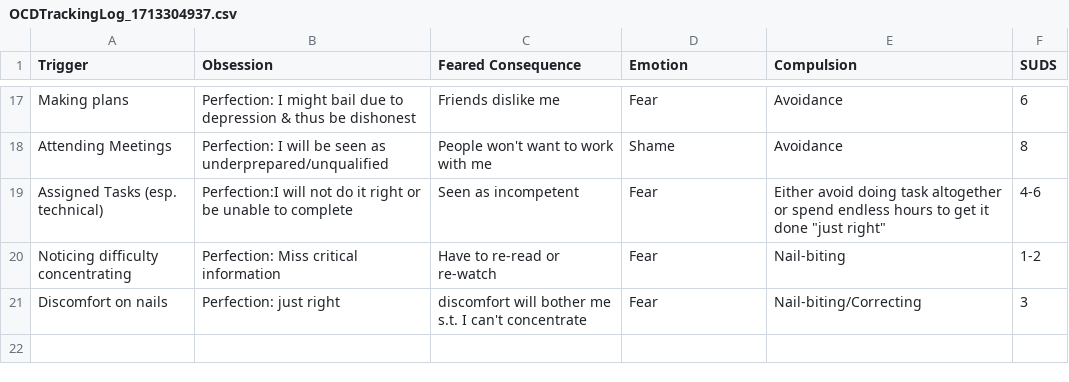
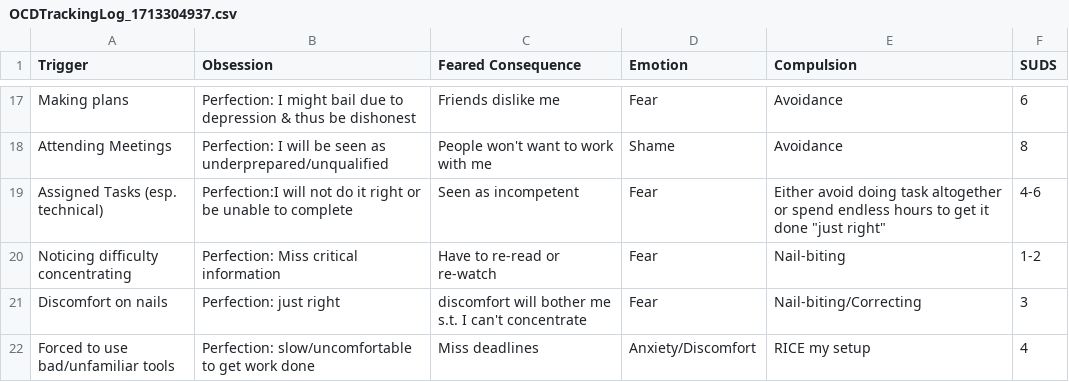
Before and after one commit to karlsolomon/notes, a CSV file: personal/therapy/exposure/SUDS/OCDTrackingLog_1713304937.csv, drawn as a sheet; only a part is shown, gaps mark what is left out; the diff names each change by its address in the sheet, - before the commit and + after, or states it on an @@ line.

```diff
--- a/personal/therapy/exposure/SUDS/OCDTrackingLog_1713304937.csv
+++ b/personal/therapy/exposure/SUDS/OCDTrackingLog_1713304937.csv
+row 22: Forced to use bad/unfamiliar tools | Perfection: slow/uncomfortable to get work done | Miss deadlines | Anxiety/Discomfort | RICE my setup | 4
```
Also changed, not shown: 2 other files.
